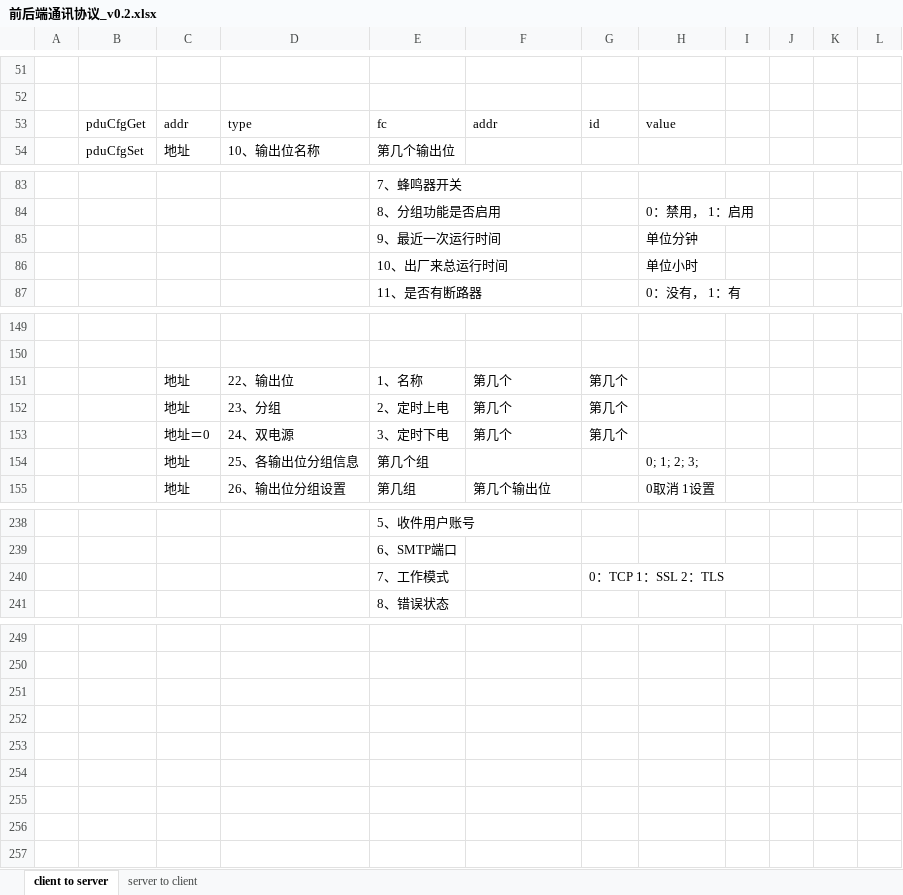
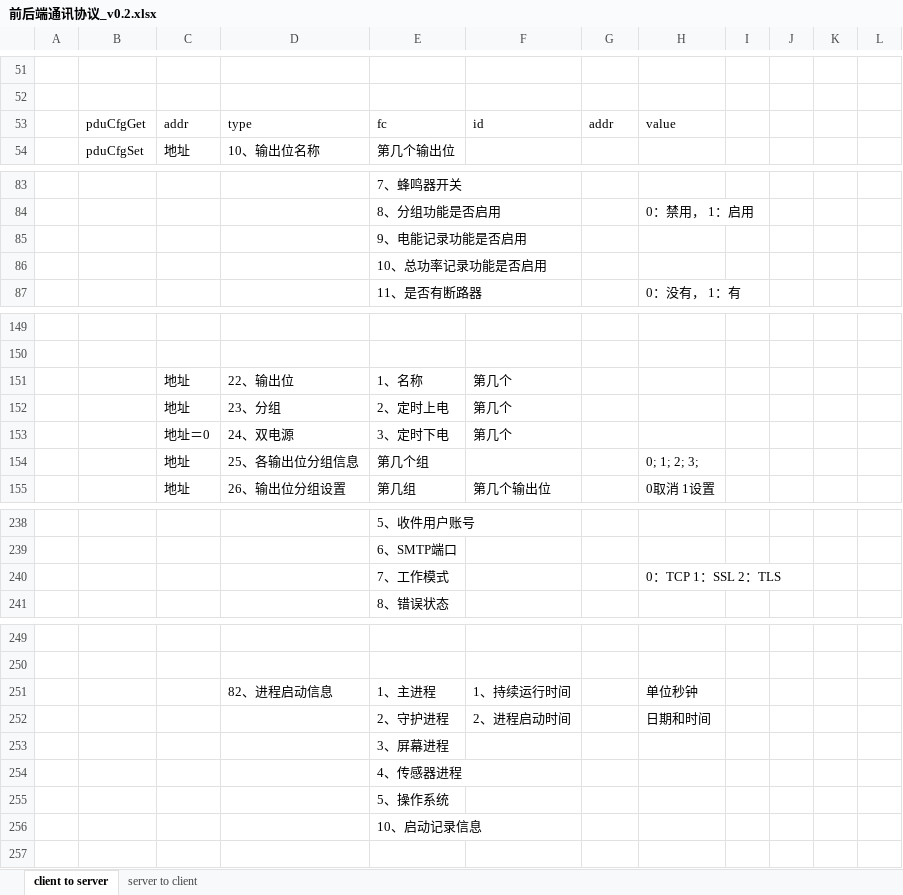
Before and after one commit to ChinaClever/MPro-App, an Excel workbook: doc/协议/前后端通讯协议_v0.2.xlsx, sheet client to server, drawn as a sheet; only a part is shown, gaps mark what is left out; values as stored, in another font and other column widths than the file's, no borders; removed rows and columns are numbered as before the commit, all else as after; the diff covers the shown part only; the diff names each change by its address in the sheet, - before the commit and + after, or states it on an @@ line.

```diff
--- a/doc/协议/前后端通讯协议_v0.2.xlsx (sheet client to server)
+++ b/doc/协议/前后端通讯协议_v0.2.xlsx (sheet client to server)
-F53: addr
+F53: id
-G53: id
+G53: addr
-row 85:  |  |  |  | 9、最近一次运行时间 |  |  | 单位分钟
-row 86:  |  |  |  | 10、出厂来总运行时间 |  |  | 单位小时
+row 85:  |  |  |  | 9、电能记录功能是否启用
+row 86:  |  |  |  | 10、总功率记录功能是否启用
-G151:G153: 第几个
+G151:G153: (empty)
-row 240:  |  |  |  | 7、工作模式 |  | 0：TCP 1：SSL 2：TLS
+row 240:  |  |  |  | 7、工作模式 |  |  | 0：TCP 1：SSL 2：TLS
-row 251: (empty)
+row 251:  |  |  | 82、进程启动信息 | 1、主进程 | 1、持续运行时间 |  | 单位秒钟
-row 252: (empty)
+row 252:  |  |  |  | 2、守护进程 | 2、进程启动时间 |  | 日期和时间
-E253: (empty)
+E253: 3、屏幕进程
-E254: (empty)
+E254: 4、传感器进程
-E255: (empty)
+E255: 5、操作系统
-E256: (empty)
+E256: 10、启动记录信息
```
Also changed, not shown: 2 edited cells elsewhere in this sheet, 34 other files.
